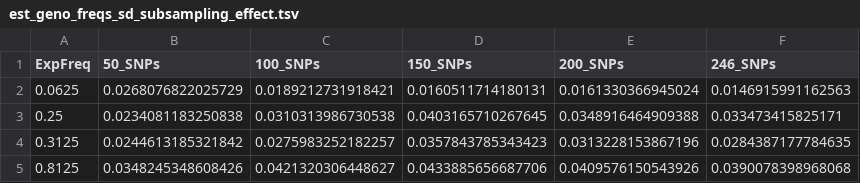
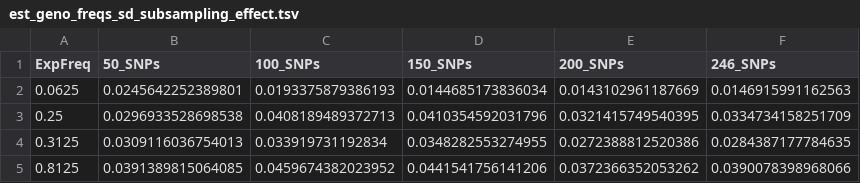
Before and after one commit to GE2POP/mip-poolfreq, a TSV file: scripts/genotypeFreqEstimation/data_test/results/compare_with_expected_frequencies/snp_subsampling_effect/est_geno_freqs_sd_subsampling_effect.tsv, drawn as a sheet.

```diff
--- a/scripts/genotypeFreqEstimation/data_test/results/compare_with_expected_frequencies/snp_subsampling_effect/est_geno_freqs_sd_subsampling_effect.tsv
+++ b/scripts/genotypeFreqEstimation/data_test/results/compare_with_expected_frequencies/snp_subsampling_effect/est_geno_freqs_sd_subsampling_effect.tsv
@@ -1,5 +1,5 @@
 ExpFreq	50_SNPs	100_SNPs	150_SNPs	200_SNPs	246_SNPs
-0.0625	0.0268076822025729	0.0189212731918421	0.0160511714180131	0.0161330366945024	0.0146915991162563
-0.25	0.0234081183250838	0.0310313986730538	0.0403165710267645	0.0348916464909388	0.033473415825171
-0.3125	0.0244613185321842	0.0275983252182257	0.0357843785343423	0.0313228153867196	0.0284387177784635
-0.8125	0.0348245348608426	0.0421320306448627	0.0433885656687706	0.0409576150543926	0.0390078398968068
+0.0625	0.0245642252389801	0.0193375879386193	0.0144685173836034	0.0143102961187669	0.0146915991162563
+0.25	0.0296933528698538	0.0408189489372713	0.0410354592031796	0.0321415749540395	0.0334734158251709
+0.3125	0.0309116036754013	0.033919731192834	0.0348282553274955	0.0272388812520386	0.0284387177784635
+0.8125	0.0391389815064085	0.0459674382023952	0.0441541756141206	0.0372366352053262	0.0390078398968066
```
Also changed, not shown: scripts/genotypeFreqEstimation/data_test/results/compare_with_expected_frequencies/snp_subsampling_effect/bias_per_component_subsampling_effect.tsv, scripts/genotypeFreqEstimation/data_test/results/compare_with_expected_frequencies/snp_subsampling_effect/bias_per_exp_freq_subsampling_effect.tsv, 12 other files.
